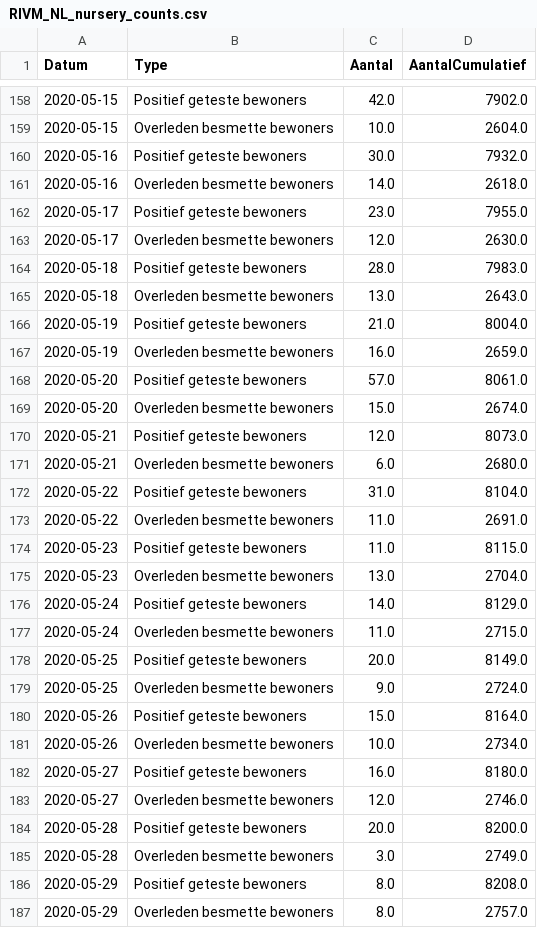
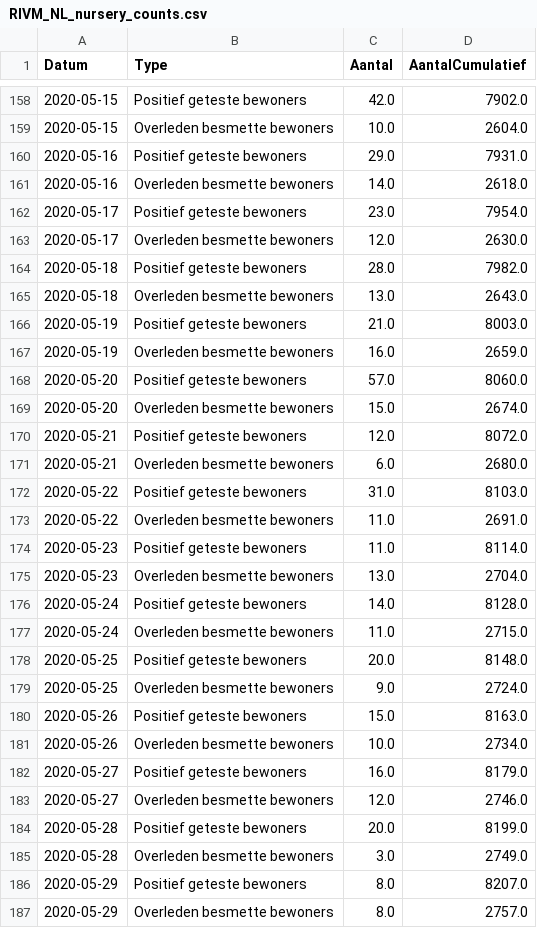
Before and after one commit to RVoor/CoronaWatchNL, a CSV file: data-misc/data-nursery/RIVM_NL_nursery_counts.csv, drawn as a sheet; only a part is shown, gaps mark what is left out; the diff covers the shown part only.

Commit message:
Update Dashboard data

```diff
--- a/data-misc/data-nursery/RIVM_NL_nursery_counts.csv
+++ b/data-misc/data-nursery/RIVM_NL_nursery_counts.csv
@@ -159,29 +159,29 @@ Datum,Type,Aantal,AantalCumulatief
 2020-05-15,Overleden besmette bewoners,10.0,2604.0
-2020-05-16,Positief geteste bewoners,30.0,7932.0
+2020-05-16,Positief geteste bewoners,29.0,7931.0
 2020-05-16,Overleden besmette bewoners,14.0,2618.0
-2020-05-17,Positief geteste bewoners,23.0,7955.0
+2020-05-17,Positief geteste bewoners,23.0,7954.0
 2020-05-17,Overleden besmette bewoners,12.0,2630.0
-2020-05-18,Positief geteste bewoners,28.0,7983.0
+2020-05-18,Positief geteste bewoners,28.0,7982.0
 2020-05-18,Overleden besmette bewoners,13.0,2643.0
-2020-05-19,Positief geteste bewoners,21.0,8004.0
+2020-05-19,Positief geteste bewoners,21.0,8003.0
 2020-05-19,Overleden besmette bewoners,16.0,2659.0
-2020-05-20,Positief geteste bewoners,57.0,8061.0
+2020-05-20,Positief geteste bewoners,57.0,8060.0
 2020-05-20,Overleden besmette bewoners,15.0,2674.0
-2020-05-21,Positief geteste bewoners,12.0,8073.0
+2020-05-21,Positief geteste bewoners,12.0,8072.0
 2020-05-21,Overleden besmette bewoners,6.0,2680.0
-2020-05-22,Positief geteste bewoners,31.0,8104.0
+2020-05-22,Positief geteste bewoners,31.0,8103.0
 2020-05-22,Overleden besmette bewoners,11.0,2691.0
-2020-05-23,Positief geteste bewoners,11.0,8115.0
+2020-05-23,Positief geteste bewoners,11.0,8114.0
 2020-05-23,Overleden besmette bewoners,13.0,2704.0
-2020-05-24,Positief geteste bewoners,14.0,8129.0
+2020-05-24,Positief geteste bewoners,14.0,8128.0
 2020-05-24,Overleden besmette bewoners,11.0,2715.0
-2020-05-25,Positief geteste bewoners,20.0,8149.0
+2020-05-25,Positief geteste bewoners,20.0,8148.0
 2020-05-25,Overleden besmette bewoners,9.0,2724.0
-2020-05-26,Positief geteste bewoners,15.0,8164.0
+2020-05-26,Positief geteste bewoners,15.0,8163.0
 2020-05-26,Overleden besmette bewoners,10.0,2734.0
-2020-05-27,Positief geteste bewoners,16.0,8180.0
+2020-05-27,Positief geteste bewoners,16.0,8179.0
 2020-05-27,Overleden besmette bewoners,12.0,2746.0
-2020-05-28,Positief geteste bewoners,20.0,8200.0
+2020-05-28,Positief geteste bewoners,20.0,8199.0
 2020-05-28,Overleden besmette bewoners,3.0,2749.0
-2020-05-29,Positief geteste bewoners,8.0,8208.0
+2020-05-29,Positief geteste bewoners,8.0,8207.0
 2020-05-29,Overleden besmette bewoners,8.0,2757.0
```
Also changed, not shown: 2 added rows and 62 edited cells elsewhere in this file.
